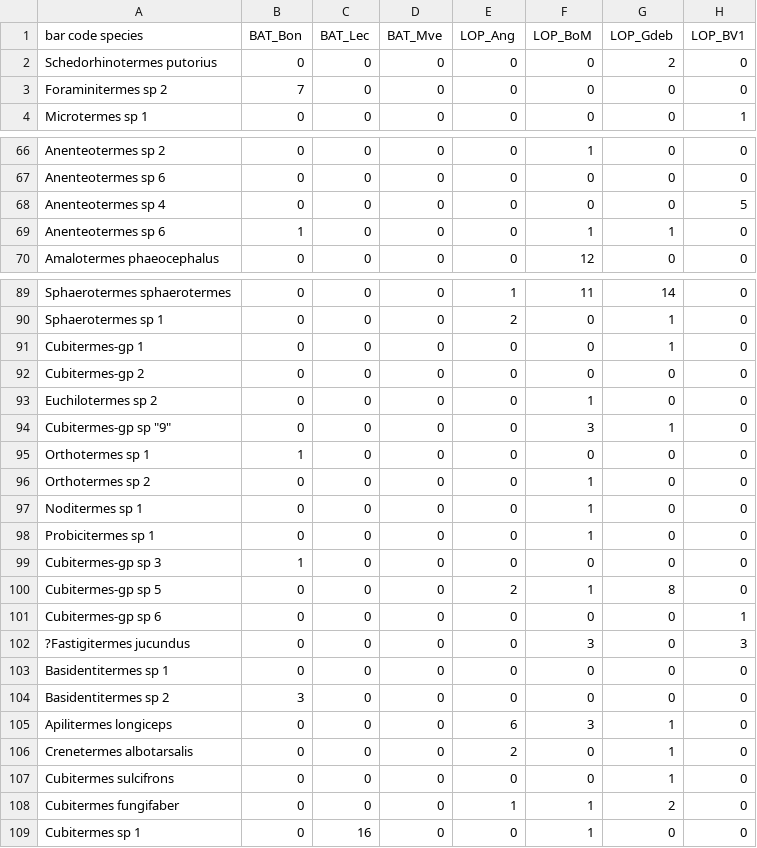
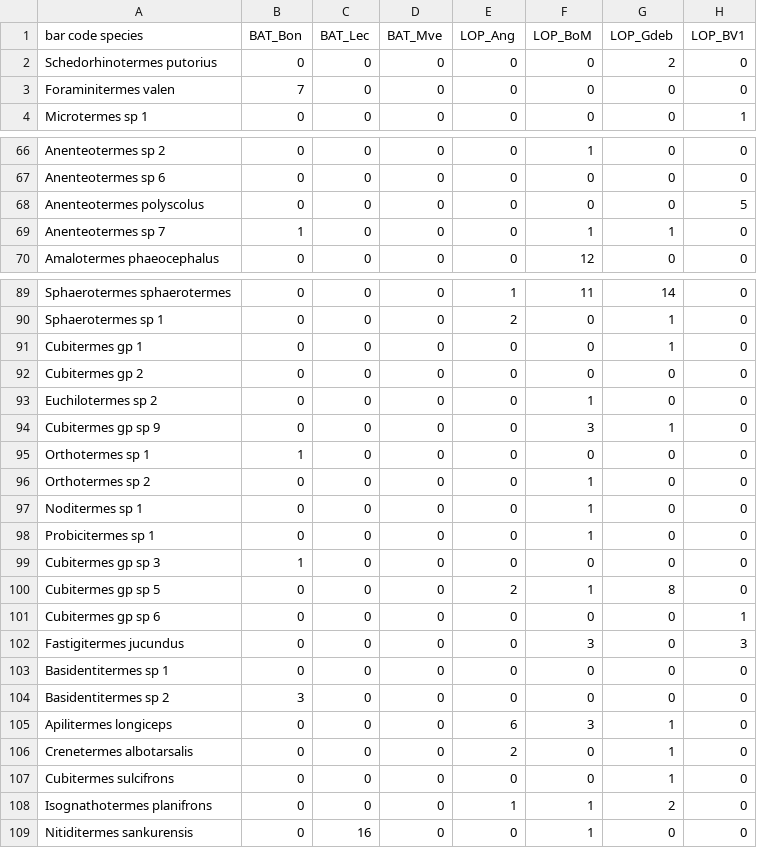
Before and after one commit to rcwhytock/Evouna-et-al-2021, a CSV file: data/species_x_sample_matrix.csv, drawn as a sheet; only a part is shown, gaps mark what is left out; the diff covers the shown part only; the diff names each change by its address in the sheet, - before the commit and + after, or states it on an @@ line.

Commit message:
Updated termite species names

```diff
--- a/data/species_x_sample_matrix.csv
+++ b/data/species_x_sample_matrix.csv
-A3 (bar code species): Foraminitermes sp 2
+A3 (bar code species): Foraminitermes valen
-A68 (bar code species): Anenteotermes sp 4
+A68 (bar code species): Anenteotermes polyscolus
-A69 (bar code species): Anenteotermes sp 6
+A69 (bar code species): Anenteotermes sp 7
-A91 (bar code species): Cubitermes-gp 1
+A91 (bar code species): Cubitermes gp 1
-A92 (bar code species): Cubitermes-gp 2
+A92 (bar code species): Cubitermes gp 2
-A94 (bar code species): Cubitermes-gp sp "9"
+A94 (bar code species): Cubitermes gp sp 9
-A99 (bar code species): Cubitermes-gp sp 3
+A99 (bar code species): Cubitermes gp sp 3
-A100 (bar code species): Cubitermes-gp sp 5
+A100 (bar code species): Cubitermes gp sp 5
-A101 (bar code species): Cubitermes-gp sp 6
+A101 (bar code species): Cubitermes gp sp 6
-A102 (bar code species): ?Fastigitermes jucundus
+A102 (bar code species): Fastigitermes jucundus
-A108 (bar code species): Cubitermes fungifaber
+A108 (bar code species): Isognathotermes planifrons
-A109 (bar code species): Cubitermes sp 1
+A109 (bar code species): Nitiditermes sankurensis
```
Also changed, not shown: 2 edited cells elsewhere in this file, 1 other file.
